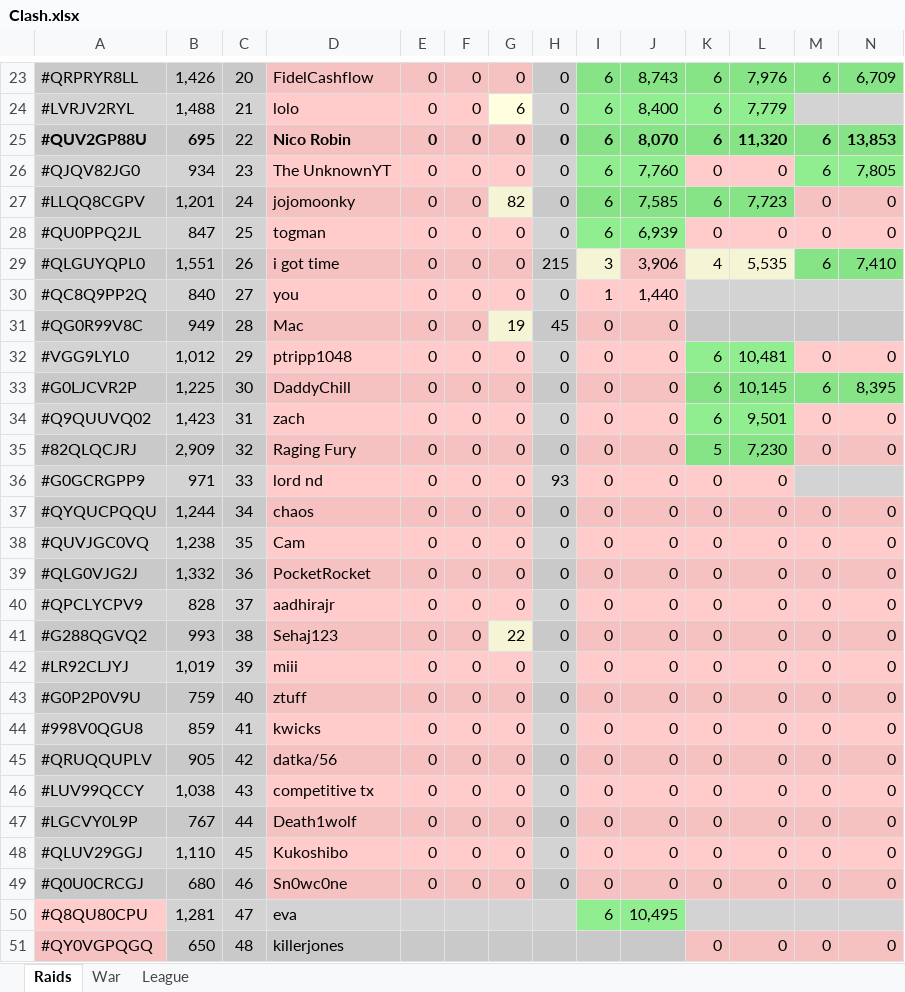
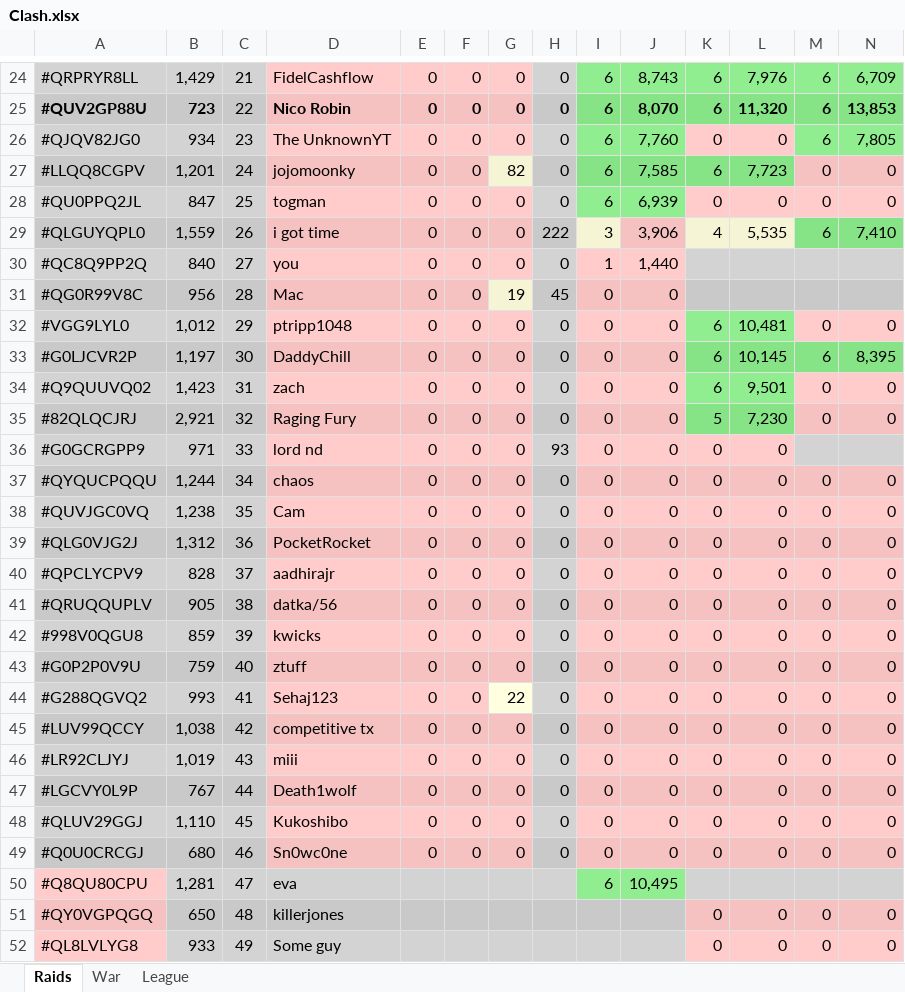
Before and after one commit to KYANI7E/Clans, an Excel workbook: Clash.xlsx, sheet Raids, drawn as a sheet; only a part is shown, gaps mark what is left out; the shorter side is filled out with more unchanged rows; values as stored, in another font and other column widths than the file's, no borders; removed rows and columns are numbered as before the commit, all else as after; rows hold the shown columns only; the diff covers the shown part only; the diff names each change by its address in the sheet, - before the commit and + after, or states it on an @@ line.

```diff
--- a/Clash.xlsx (sheet Raids)
+++ b/Clash.xlsx (sheet Raids)
-B24: 1,426
+B24: 1,429
-C24: 20
+C24: 21
-row 24: #LVRJV2RYL | 1,488 | 21 | lolo | 0 | 0 | 6 | 0 | 6 | 8,400 | 6 | 7,779
-B25: 695
+B25: 723
-B29: 1,551
+B29: 1,559
-H29: 215
+H29: 222
-B31: 949
+B31: 956
-B33: 1,225
+B33: 1,197
-B35: 2,909
+B35: 2,921
-B39: 1,332
+B39: 1,312
-A41: #G288QGVQ2
+A41: #QRUQQUPLV
-B41: 993
+B41: 905
-D41: Sehaj123
+D41: datka/56
-G41: 22
+G41: 0
-G41 fill: #F5F5D6
+G41 fill: #F5C2C1
-A42: #LR92CLJYJ
+A42: #998V0QGU8
-B42: 1,019
+B42: 859
-D42: miii
+D42: kwicks
-A44: #998V0QGU8
+A44: #G288QGVQ2
-B44: 859
+B44: 993
-D44: kwicks
+D44: Sehaj123
-G44: 0
+G44: 22
-G44 fill: #FFCCCB
+G44 fill: #FFFFE0
-row 45: #QRUQQUPLV | 905 | 42 | datka/56 | 0 | 0 | 0 | 0 | 0 | 0 | 0 | 0 | 0 | 0
-C45: 43
+C45: 42
+row 46: #LR92CLJYJ | 1,019 | 43 | miii | 0 | 0 | 0 | 0 | 0 | 0 | 0 | 0 | 0 | 0
```
Also changed, not shown: 5 added rows, 4 removed rows and 23 edited cells elsewhere in this sheet.
